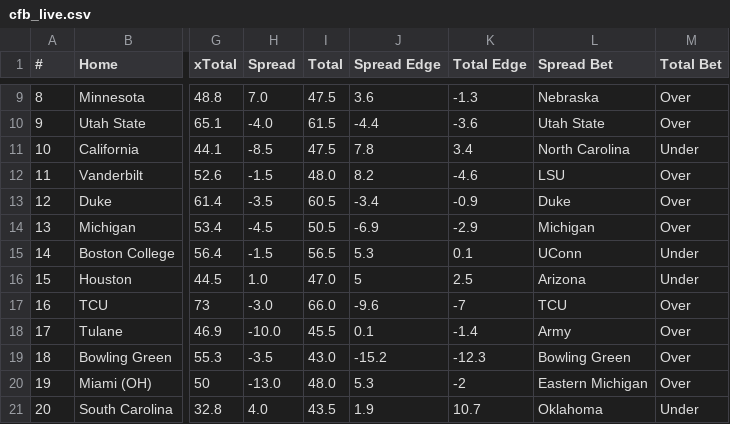
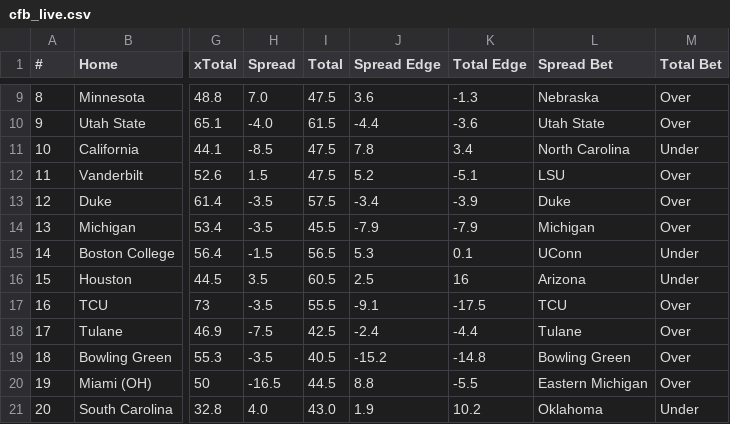
Before and after one commit to UtterLocks/1, a CSV file: data/cfb_live.csv, drawn as a sheet; only a part is shown, gaps mark what is left out; the diff covers the shown part only; the diff names each change by its address in the sheet, - before the commit and + after, or states it on an @@ line.

```diff
--- a/data/cfb_live.csv
+++ b/data/cfb_live.csv
-H12 (Spread): -1.5
+H12 (Spread): 1.5
-I12 (Total): 48.0
+I12 (Total): 47.5
-J12 (Spread Edge): 8.2
+J12 (Spread Edge): 5.2
-K12 (Total Edge): -4.6
+K12 (Total Edge): -5.1
-I13 (Total): 60.5
+I13 (Total): 57.5
-K13 (Total Edge): -0.9
+K13 (Total Edge): -3.9
-H14 (Spread): -4.5
+H14 (Spread): -3.5
-I14 (Total): 50.5
+I14 (Total): 45.5
-J14 (Spread Edge): -6.9
+J14 (Spread Edge): -7.9
-K14 (Total Edge): -2.9
+K14 (Total Edge): -7.9
-H16 (Spread): 1.0
+H16 (Spread): 3.5
-I16 (Total): 47.0
+I16 (Total): 60.5
-J16 (Spread Edge): 5
+J16 (Spread Edge): 2.5
-K16 (Total Edge): 2.5
+K16 (Total Edge): 16
-H17 (Spread): -3.0
+H17 (Spread): -3.5
-I17 (Total): 66.0
+I17 (Total): 55.5
-J17 (Spread Edge): -9.6
+J17 (Spread Edge): -9.1
-K17 (Total Edge): -7
+K17 (Total Edge): -17.5
-H18 (Spread): -10.0
+H18 (Spread): -7.5
-I18 (Total): 45.5
+I18 (Total): 42.5
-J18 (Spread Edge): 0.1
+J18 (Spread Edge): -2.4
-K18 (Total Edge): -1.4
+K18 (Total Edge): -4.4
-L18 (Spread Bet): Army
+L18 (Spread Bet): Tulane
-I19 (Total): 43.0
+I19 (Total): 40.5
-K19 (Total Edge): -12.3
+K19 (Total Edge): -14.8
-H20 (Spread): -13.0
+H20 (Spread): -16.5
-I20 (Total): 48.0
+I20 (Total): 44.5
-J20 (Spread Edge): 5.3
+J20 (Spread Edge): 8.8
-K20 (Total Edge): -2
+K20 (Total Edge): -5.5
-I21 (Total): 43.5
+I21 (Total): 43.0
-K21 (Total Edge): 10.7
+K21 (Total Edge): 10.2
```
Also changed, not shown: 18 edited cells elsewhere in this file.
